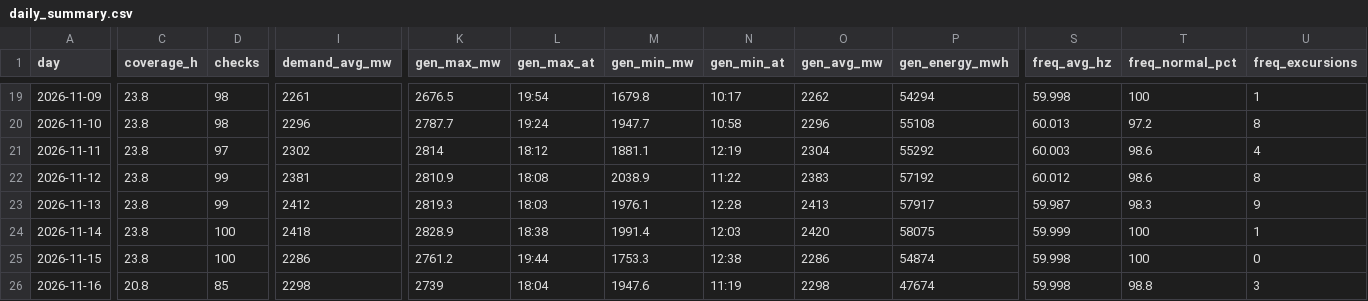
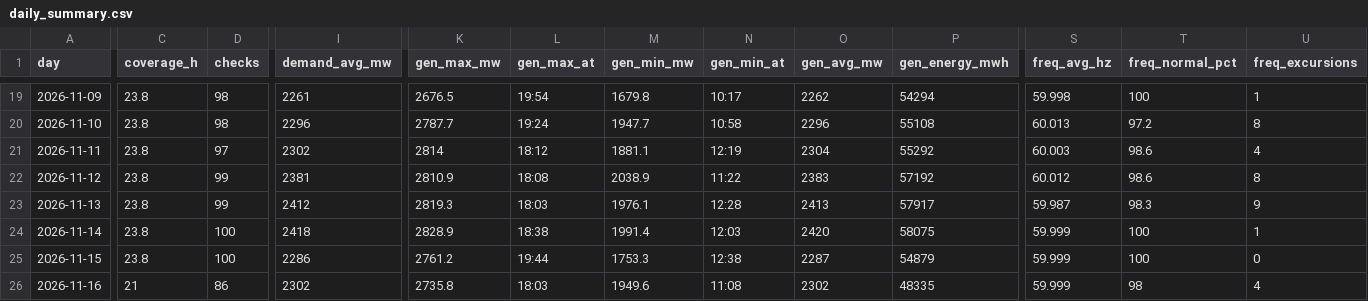
Before and after one commit to EidenGarcia/pr-generation-dashboard, a CSV file: logs/daily_summary.csv, drawn as a sheet; only a part is shown, gaps mark what is left out; the diff covers the shown part only; the diff names each change by its address in the sheet, - before the commit and + after, or states it on an @@ line.

```diff
--- a/logs/daily_summary.csv
+++ b/logs/daily_summary.csv
-O25 (gen_avg_mw): 2286
+O25 (gen_avg_mw): 2287
-P25 (gen_energy_mwh): 54874
+P25 (gen_energy_mwh): 54879
-S25:S26 (freq_avg_hz): 59.998
+S25:S26 (freq_avg_hz): 59.999
-C26 (coverage_h): 20.8
+C26 (coverage_h): 21
-D26 (checks): 85
+D26 (checks): 86
-I26 (demand_avg_mw): 2298
+I26 (demand_avg_mw): 2302
-K26 (gen_max_mw): 2739
+K26 (gen_max_mw): 2735.8
-L26 (gen_max_at): 18:04
+L26 (gen_max_at): 18:03
-M26 (gen_min_mw): 1947.6
+M26 (gen_min_mw): 1949.6
-N26 (gen_min_at): 11:19
+N26 (gen_min_at): 11:08
-O26 (gen_avg_mw): 2298
+O26 (gen_avg_mw): 2302
-P26 (gen_energy_mwh): 47674
+P26 (gen_energy_mwh): 48335
-T26 (freq_normal_pct): 98.8
+T26 (freq_normal_pct): 98
-U26 (freq_excursions): 3
+U26 (freq_excursions): 4
```
Also changed, not shown: 3 edited cells elsewhere in this file, 24 other files.
